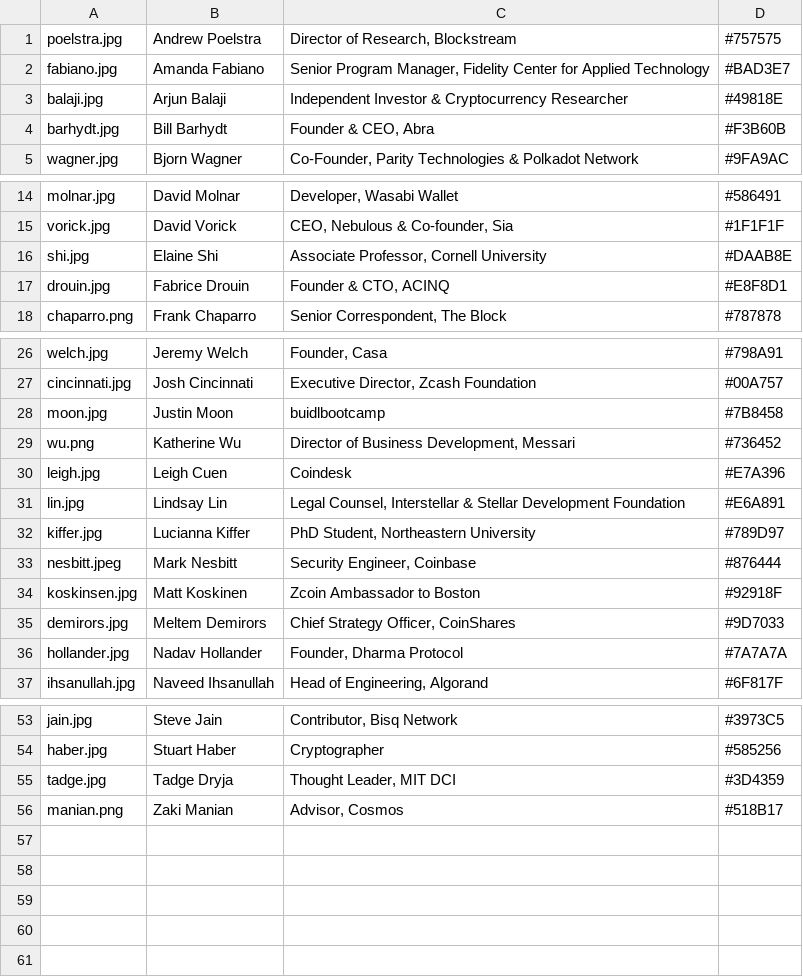
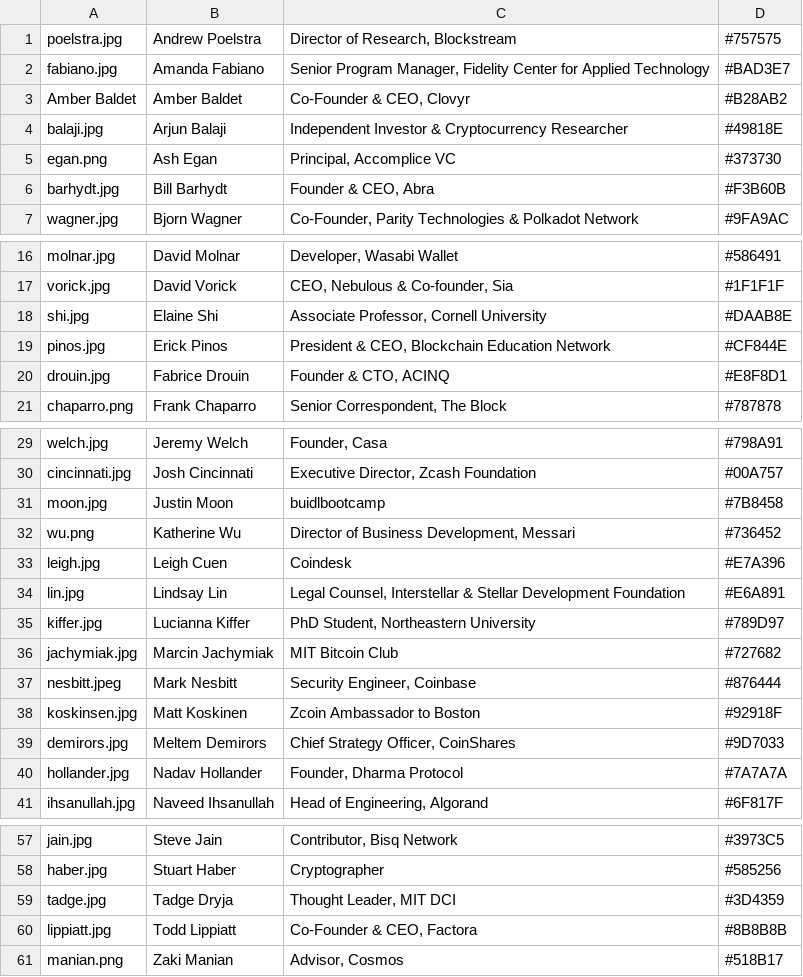
Before and after one commit to mitbtcclub/mitbtcexpo, a CSV file: source/speakers.csv, drawn as a sheet; only a part is shown, gaps mark what is left out.

Commit message:
Updated Speakers, Schedule, Team and Sponsors.

```diff
--- a/source/speakers.csv
+++ b/source/speakers.csv
@@ -2,3 +2,5 @@ poelstra.jpg|Andrew Poelstra|Director of Research, Blockstream|#757575
 fabiano.jpg|Amanda Fabiano|Senior Program Manager, Fidelity Center for Applied Technology|#BAD3E7
+Amber Baldet|Amber Baldet|Co-Founder & CEO, Clovyr|#B28AB2
 balaji.jpg|Arjun Balaji|Independent Investor & Cryptocurrency Researcher|#49818E
+egan.png|Ash Egan|Principal, Accomplice VC|#373730
 barhydt.jpg|Bill	Barhydt|Founder & CEO, Abra|#F3B60B
@@ -16,2 +18,3 @@ vorick.jpg|David Vorick|CEO, Nebulous & Co-founder, Sia|#1F1F1F
 shi.jpg|Elaine Shi|Associate Professor, Cornell University|#DAAB8E
+pinos.jpg|Erick Pinos|President & CEO, Blockchain Education Network|#CF844E
 drouin.jpg|Fabrice Drouin|Founder & CTO, ACINQ|#E8F8D1
@@ -32,2 +35,3 @@ lin.jpg|Lindsay	Lin|Legal Counsel, Interstellar & Stellar Development Foundation
 kiffer.jpg|Lucianna	Kiffer|PhD Student, Northeastern University|#789D97
+jachymiak.jpg|Marcin Jachymiak|MIT Bitcoin Club|#727682
 nesbitt.jpeg|Mark Nesbitt|Security Engineer, Coinbase|#876444
@@ -55,2 +59,3 @@ haber.jpg|Stuart Haber|Cryptographer|#585256
 tadge.jpg|Tadge Dryja|Thought Leader, MIT DCI|#3D4359
+lippiatt.jpg|Todd Lippiatt|Co-Founder & CEO, Factora|#8B8B8B
 manian.png|Zaki Manian|Advisor, Cosmos|#518B17
```
Also changed, not shown: source/day1_10.csv, source/day1_34.csv, 11 other files.
